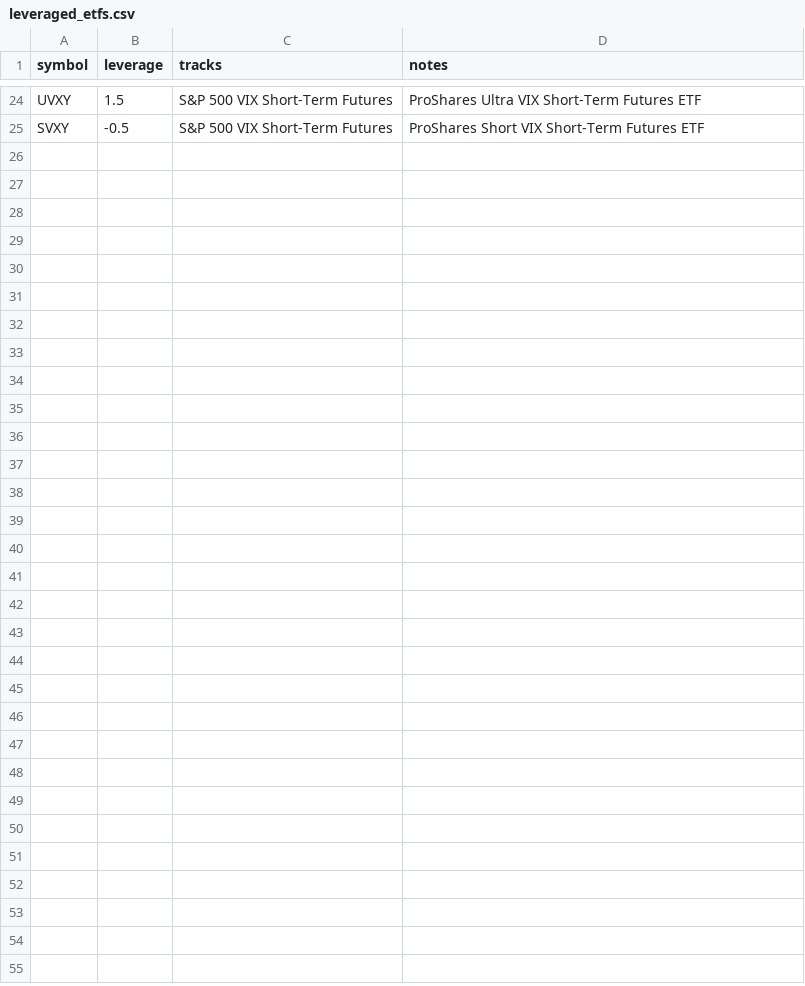
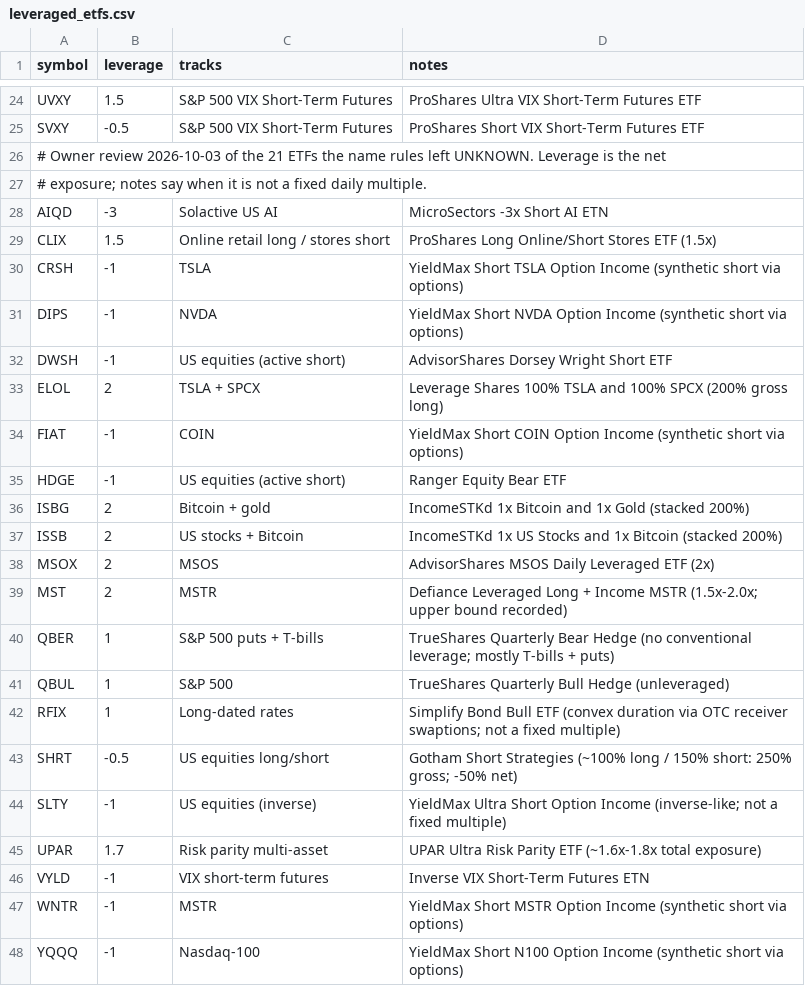
Before and after one commit to adarbari/algo-trading, a CSV file: config/site/overrides/leveraged_etfs.csv, drawn as a sheet; only a part is shown, gaps mark what is left out; the diff names each change by its address in the sheet, - before the commit and + after, or states it on an @@ line.

```diff
--- a/config/site/overrides/leveraged_etfs.csv
+++ b/config/site/overrides/leveraged_etfs.csv
+row 26: # Owner review 2026-10-03 of the 21 ETFs the name rules left UNKNOWN. Leverage is the net
+row 27: # exposure; notes say when it is not a fixed daily multiple.
+row 28: AIQD | -3 | Solactive US AI | MicroSectors -3x Short AI ETN
+row 29: CLIX | 1.5 | Online retail long / stores short | ProShares Long Online/Short Stores ETF (1.5x)
+row 30: CRSH | -1 | TSLA | YieldMax Short TSLA Option Income (synthetic short via options)
+row 31: DIPS | -1 | NVDA | YieldMax Short NVDA Option Income (synthetic short via options)
+row 32: DWSH | -1 | US equities (active short) | AdvisorShares Dorsey Wright Short ETF
+row 33: ELOL | 2 | TSLA + SPCX | Leverage Shares 100% TSLA and 100% SPCX (200% gross long)
+row 34: FIAT | -1 | COIN | YieldMax Short COIN Option Income (synthetic short via options)
+row 35: HDGE | -1 | US equities (active short) | Ranger Equity Bear ETF
+row 36: ISBG | 2 | Bitcoin + gold | IncomeSTKd 1x Bitcoin and 1x Gold (stacked 200%)
+row 37: ISSB | 2 | US stocks + Bitcoin | IncomeSTKd 1x US Stocks and 1x Bitcoin (stacked 200%)
+row 38: MSOX | 2 | MSOS | AdvisorShares MSOS Daily Leveraged ETF (2x)
+row 39: MST | 2 | MSTR | Defiance Leveraged Long + Income MSTR (1.5x-2.0x; upper bound recorded)
+row 40: QBER | 1 | S&P 500 puts + T-bills | TrueShares Quarterly Bear Hedge (no conventional leverage; mostly T-bills + puts)
+row 41: QBUL | 1 | S&P 500 | TrueShares Quarterly Bull Hedge (unleveraged)
+row 42: RFIX | 1 | Long-dated rates | Simplify Bond Bull ETF (convex duration via OTC receiver swaptions; not a fixed multiple)
+row 43: SHRT | -0.5 | US equities long/short | Gotham Short Strategies (~100% long / 150% short: 250% gross; -50% net)
+row 44: SLTY | -1 | US equities (inverse) | YieldMax Ultra Short Option Income (inverse-like; not a fixed multiple)
+row 45: UPAR | 1.7 | Risk parity multi-asset | UPAR Ultra Risk Parity ETF (~1.6x-1.8x total exposure)
+row 46: VYLD | -1 | VIX short-term futures | Inverse VIX Short-Term Futures ETN
+row 47: WNTR | -1 | MSTR | YieldMax Short MSTR Option Income (synthetic short via options)
+row 48: YQQQ | -1 | Nasdaq-100 | YieldMax Short N100 Option Income (synthetic short via options)
```
